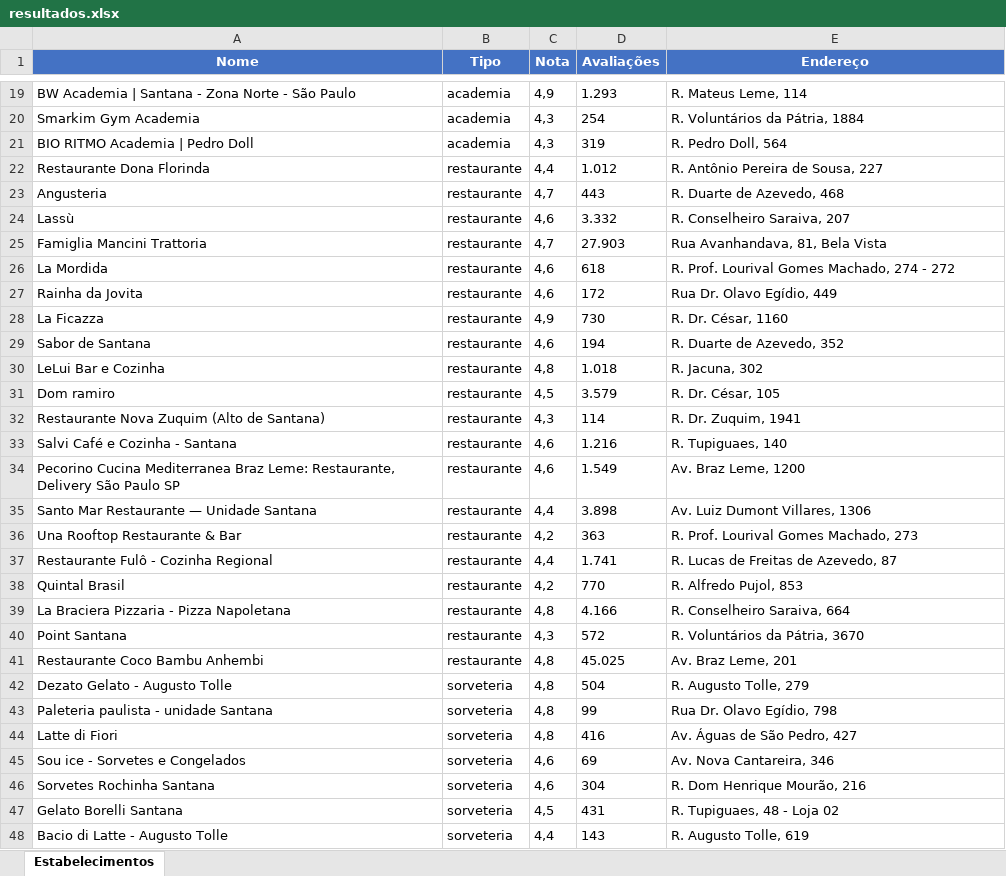
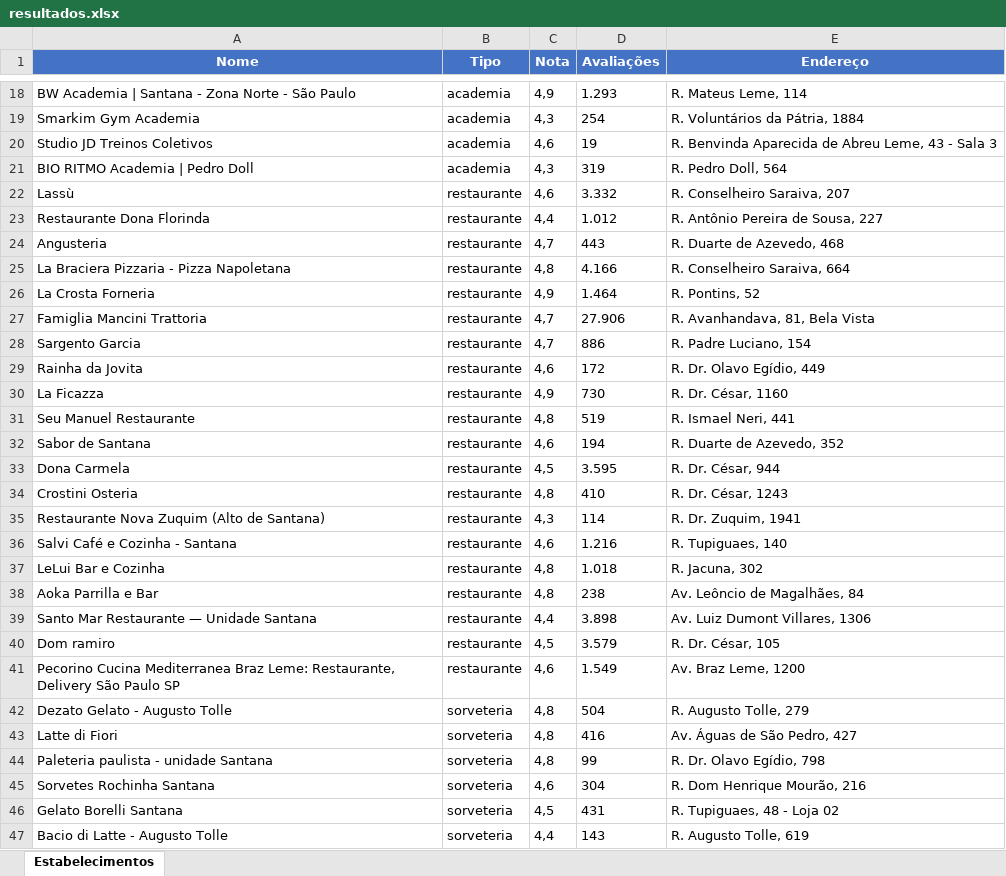
Before and after one commit to BrunoSu97/Scraping_maps, an Excel workbook: resultados.xlsx, sheet Estabelecimentos, drawn as a sheet; only a part is shown, gaps mark what is left out; values as stored, in another font and other column widths than the file's, no borders; removed rows and columns are numbered as before the commit, all else as after; the diff covers the shown part only; the diff names each change by its address in the sheet, - before the commit and + after, or states it on an @@ line.

```diff
--- a/resultados.xlsx (sheet Estabelecimentos)
+++ b/resultados.xlsx (sheet Estabelecimentos)
+row 20: Studio JD Treinos Coletivos | academia | 4,6 | 19 | R. Benvinda Aparecida de Abreu Leme, 43 - Sala 3
@@ row 24 moved to row 22: Lassù @@
@@ row 39 moved to row 25: La Braciera Pizzaria - Pizza Napoletana @@
+row 26: La Crosta Forneria | restaurante | 4,9 | 1.464 | R. Pontins, 52
-D27 (Avaliações): 27.903
+D27 (Avaliações): 27.906
-E27 (Endereço): Rua Avanhandava, 81, Bela Vista
+E27 (Endereço): R. Avanhandava, 81, Bela Vista
-row 26: La Mordida | restaurante | 4,6 | 618 | R. Prof. Lourival Gomes Machado, 274 - 272
+row 28: Sargento Garcia | restaurante | 4,7 | 886 | R. Padre Luciano, 154
-E29 (Endereço): Rua Dr. Olavo Egídio, 449
+E29 (Endereço): R. Dr. Olavo Egídio, 449
+row 31: Seu Manuel Restaurante | restaurante | 4,8 | 519 | R. Ismael Neri, 441
-A33 (Nome): Dom ramiro
+A33 (Nome): Dona Carmela
-D33 (Avaliações): 3.579
+D33 (Avaliações): 3.595
-E33 (Endereço): R. Dr. César, 105
+E33 (Endereço): R. Dr. César, 944
+row 34: Crostini Osteria | restaurante | 4,8 | 410 | R. Dr. César, 1243
@@ row 30 moved to row 37: LeLui Bar e Cozinha @@
+row 38: Aoka Parrilla e Bar | restaurante | 4,8 | 238 | Av. Leôncio de Magalhães, 84
@@ row 35 moved to row 39: Santo Mar Restaurante — Unidade Santana @@
+row 40: Dom ramiro | restaurante | 4,5 | 3.579 | R. Dr. César, 105
-row 36: Una Rooftop Restaurante & Bar | restaurante | 4,2 | 363 | R. Prof. Lourival Gomes Machado, 273
-row 37: Restaurante Fulô - Cozinha Regional | restaurante | 4,4 | 1.741 | R. Lucas de Freitas de Azevedo, 87
-row 38: Quintal Brasil | restaurante | 4,2 | 770 | R. Alfredo Pujol, 853
-row 40: Point Santana | restaurante | 4,3 | 572 | R. Voluntários da Pátria, 3670
-row 41: Restaurante Coco Bambu Anhembi | restaurante | 4,8 | 45.025 | Av. Braz Leme, 201
-row 43: Paleteria paulista - unidade Santana | sorveteria | 4,8 | 99 | Rua Dr. Olavo Egídio, 798
@@ row 45 moved to row 57: Sou ice - Sorvetes e Congelados @@
+row 44: Paleteria paulista - unidade Santana | sorveteria | 4,8 | 99 | R. Dr. Olavo Egídio, 798
```
Also changed, not shown: 7 added rows, 8 removed rows, 3 moved rows and 4 edited cells elsewhere in this sheet, 4 other files.
